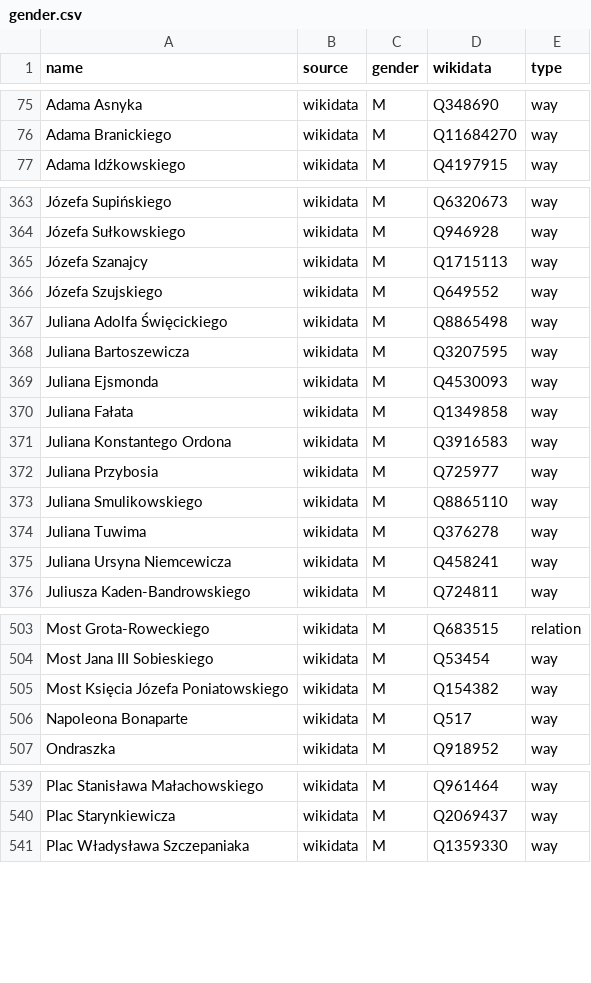
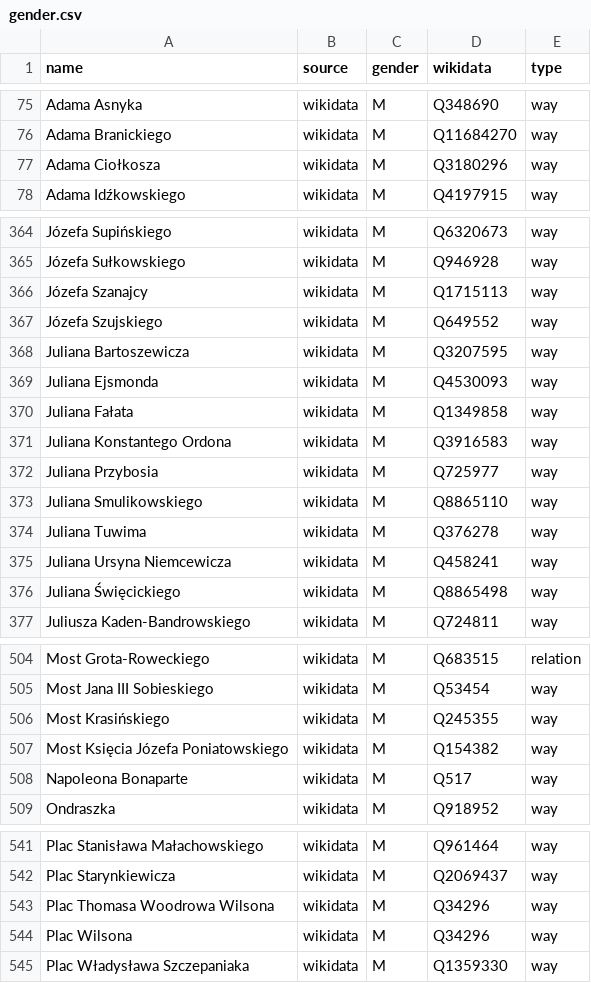
Before and after one commit to EqualStreetNames/equalstreetnames-warsaw, a CSV file: data/gender.csv, drawn as a sheet; only a part is shown, gaps mark what is left out; removed rows and columns are numbered as before the commit, all else as after; the diff names each change by its address in the sheet, - before the commit and + after, or states it on an @@ line.

```diff
--- a/data/gender.csv
+++ b/data/gender.csv
+row 77: Adama Ciołkosza | wikidata | M | Q3180296 | way
-row 367: Juliana Adolfa Święcickiego | wikidata | M | Q8865498 | way
+row 376: Juliana Święcickiego | wikidata | M | Q8865498 | way
+row 506: Most Krasińskiego | wikidata | M | Q245355 | way
+row 543: Plac Thomasa Woodrowa Wilsona | wikidata | M | Q34296 | way
+row 544: Plac Wilsona | wikidata | M | Q34296 | way
```
Also changed, not shown: data/other.csv, 3 other files.
